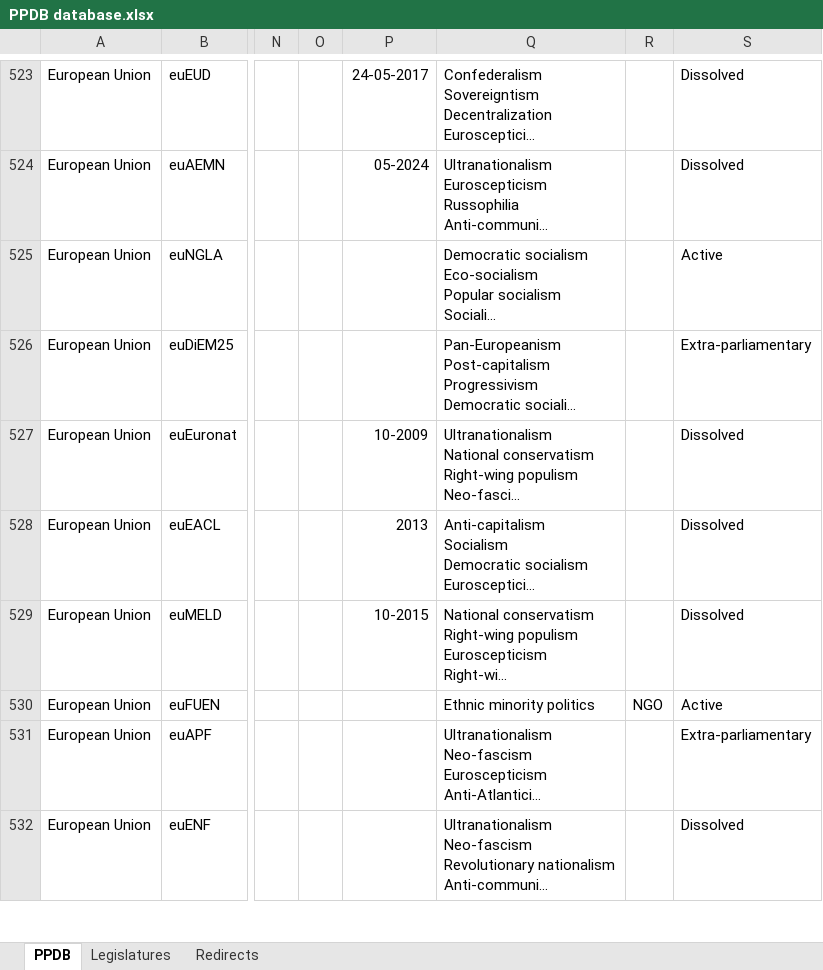
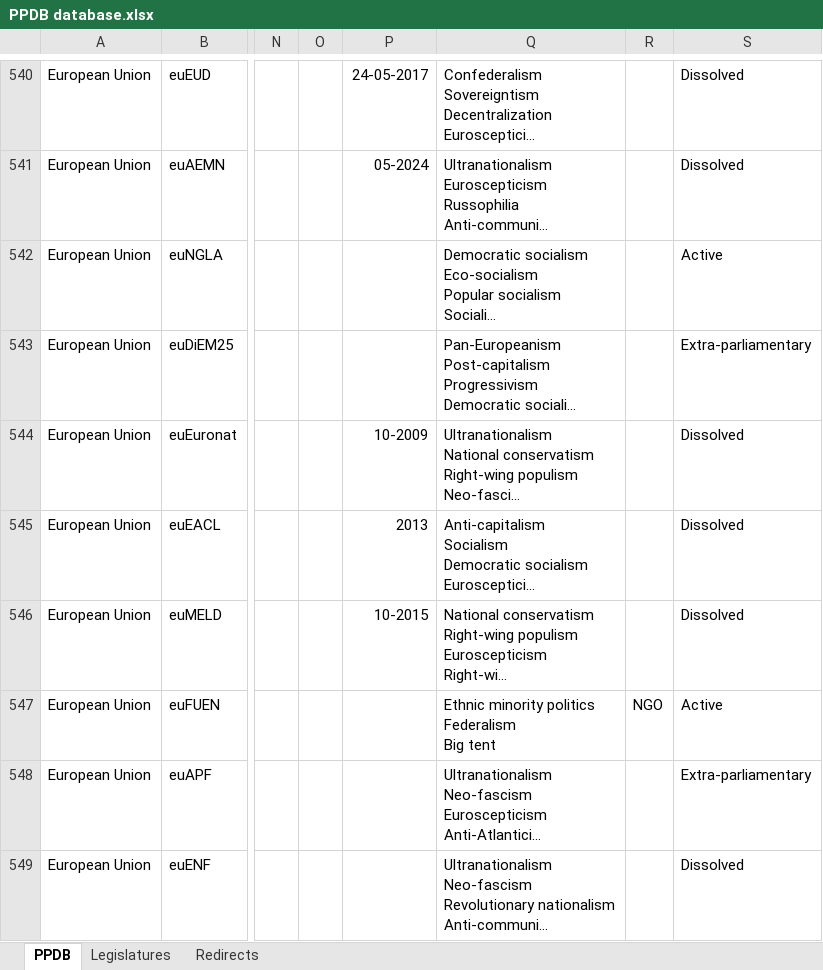
Before and after one commit to PLATELru/ppdb, an Excel workbook: data/PPDB database.xlsx, sheet PPDB, drawn as a sheet; only a part is shown, gaps mark what is left out; long unchanged cells end in …; values as stored, in another font and other column widths than the file's, no borders; charts and pictures not drawn; addresses are those after the commit; ↵ is a line break in a cell; the diff covers the shown part only; the diff names each change by its address in the sheet, - before the commit and + after, or states it on an @@ line.

```diff
--- a/data/PPDB database.xlsx (sheet PPDB)
+++ b/data/PPDB database.xlsx (sheet PPDB)
-Q547: Ethnic minority politics
+Q547: Ethnic minority politics ↵ Federalism ↵ Big tent
```
Also changed, not shown: 23 added rows and 81 edited cells elsewhere in this sheet, sheet Redirects.
